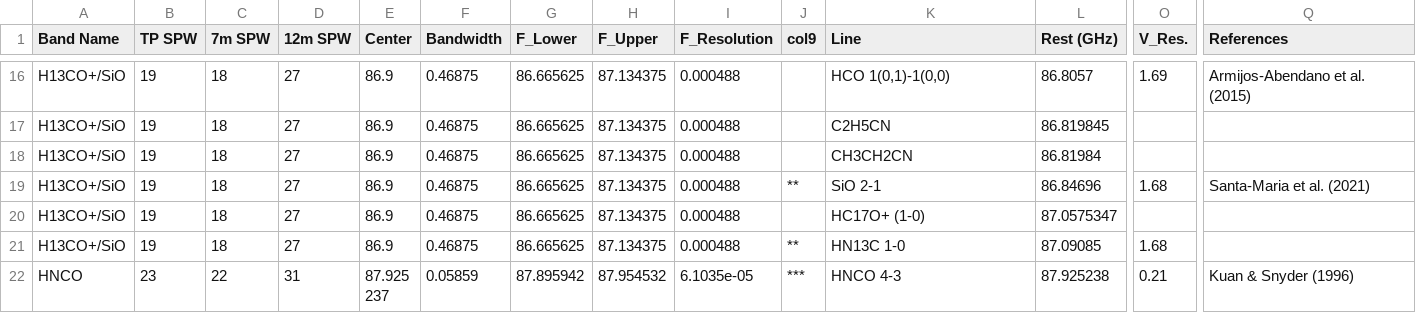
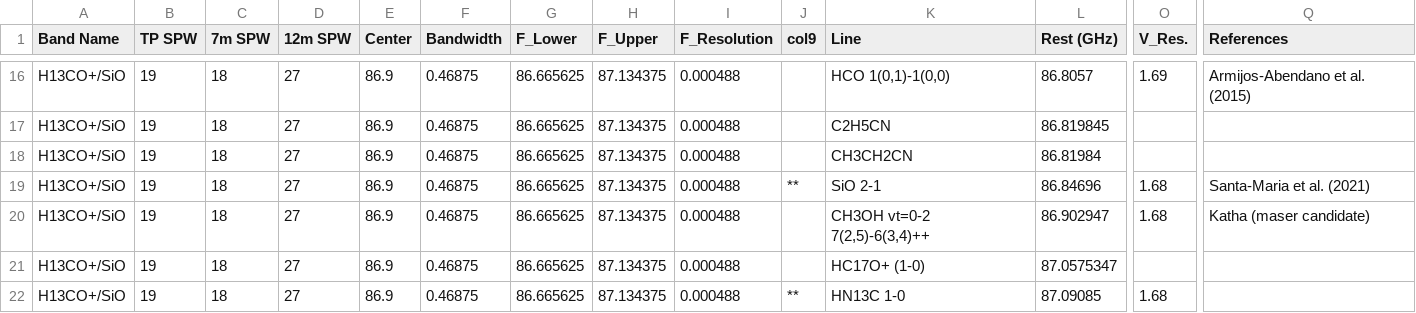
Before and after one commit to ACES-CMZ/reduction_ACES, a CSV file: aces/data/tables/linelist.csv, drawn as a sheet; only a part is shown, gaps mark what is left out; the shorter side is filled out with more unchanged rows; rows hold the shown columns only; the diff names each change by its address in the sheet, - before the commit and + after, or states it on an @@ line.

```diff
--- a/aces/data/tables/linelist.csv
+++ b/aces/data/tables/linelist.csv
+row 20: H13CO+/SiO | 19 | 18 | 27 | 86.9 | 0.46875 | 86.665625 | 87.134375 | 0.000488 |  | CH3OH vt=0-2 7(2,5)-6(3,4)++ | 86.902947 | 1.68 | Katha (maser candidate)
```
Also changed, not shown: 3 other files.
